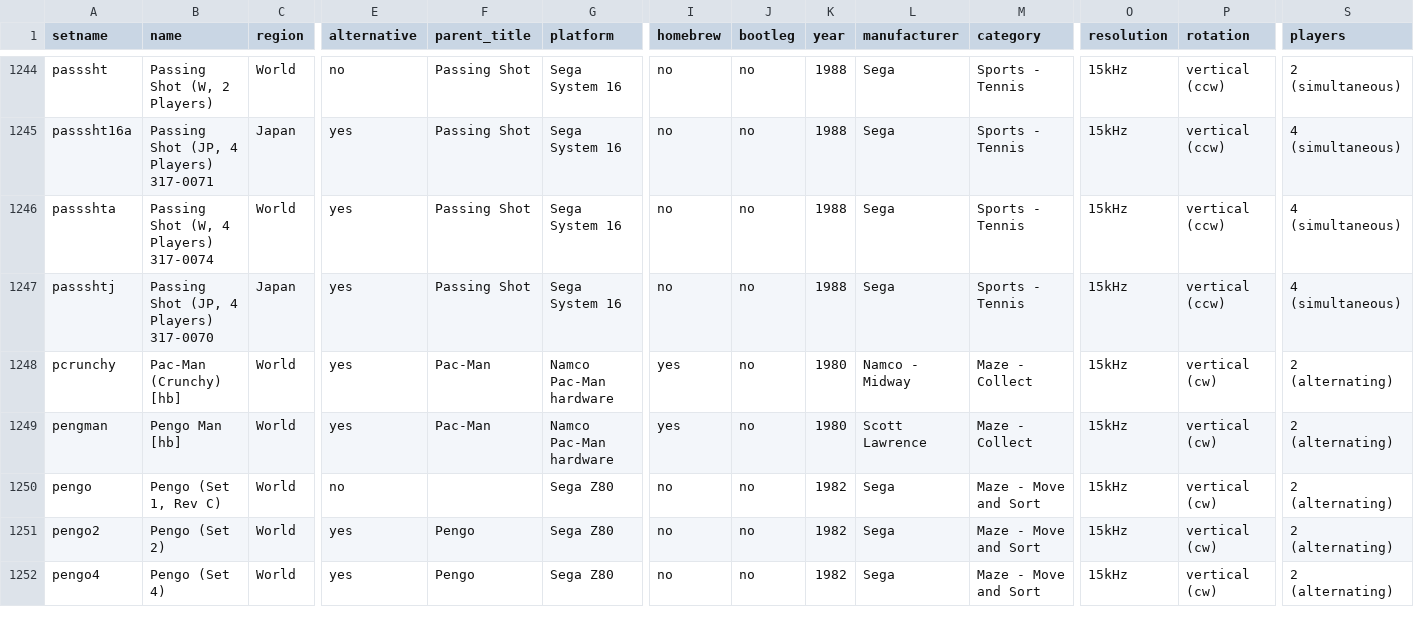
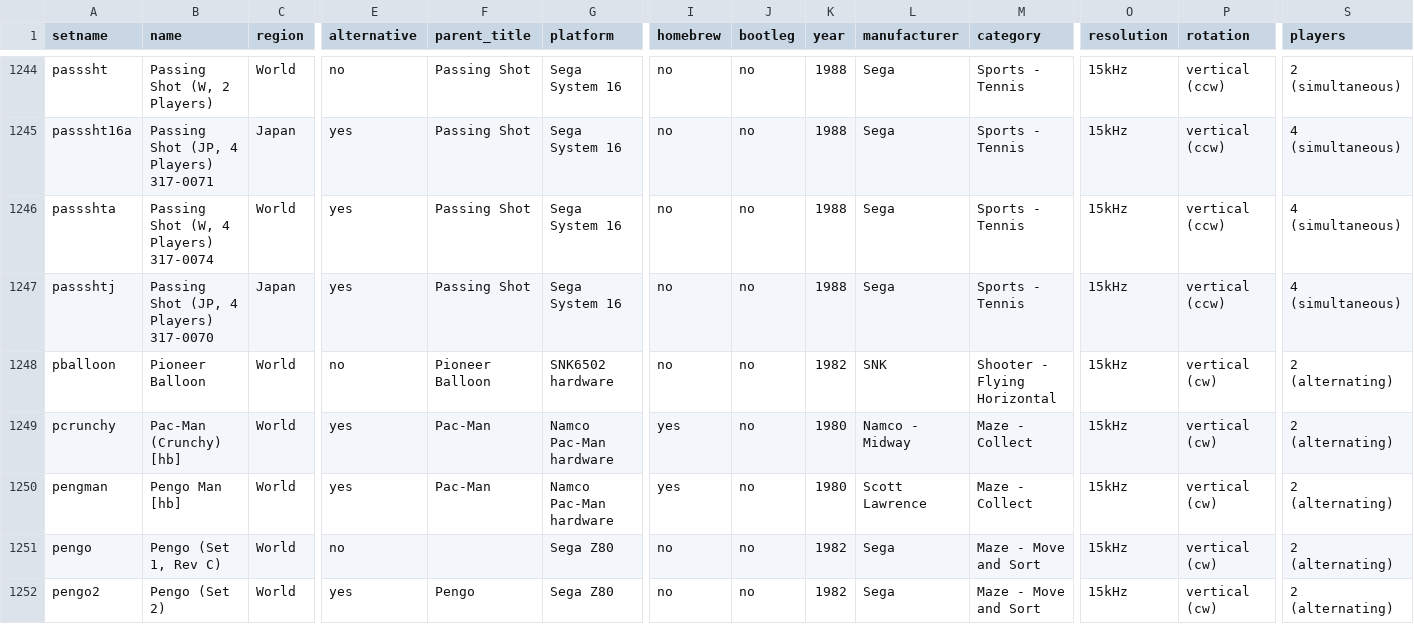
Before and after one commit to MiSTer-devel/ArcadeDatabase_MiSTer, a CSV file: ArcadeDatabase.csv, drawn as a sheet; only a part is shown, gaps mark what is left out; the shorter side is filled out with more unchanged rows; rows hold the shown columns only; the diff names each change by its address in the sheet, - before the commit and + after, or states it on an @@ line.

Commit message:
Add Pioneer Balloon (pballoon, SNK6502 core)
Pioneer Balloon (SNK, 1982) had no MAD row (nomadentrymra), so it got no
screen tags. Added a row from the distributed Arcade-SNK6502 MRA + MAME:
setname pballoon, ROT90 = vertical (cw) per MAME/adb.arcadeitalia,
2 players (alternating), 8-way, 1 button, category Shooter - Flying
Horizontal (MAME catver). Hardware-tested on the SNK6502 core driving a
CCW CRT: boots CW-native; the core's OSD Flip Screen toggle does not
correct the image, so flip left blank.

platform set to "SNK6502 hardware" (no existing SNK6502 platform string
in the DB) - adjust to preferred vocabulary if desired.

```diff
--- a/ArcadeDatabase.csv
+++ b/ArcadeDatabase.csv
+row 1248: pballoon | Pioneer Balloon | World | no | Pioneer Balloon | SNK6502 hardware | no | no | 1982 | SNK | Shooter - Flying Horizontal | 15kHz | vertical (cw) | 2 (alternating)
```
